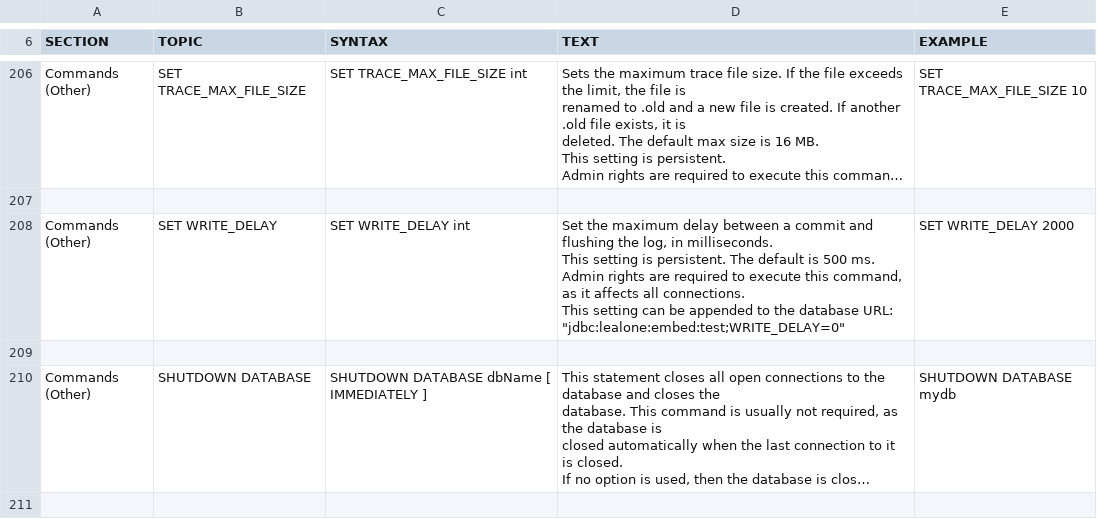
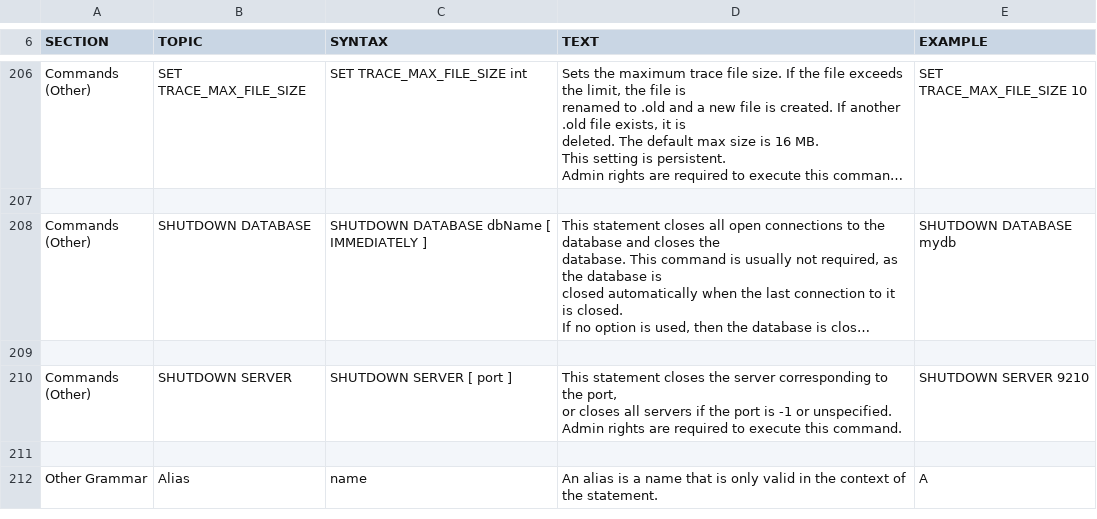
Before and after one commit to lealone/Lealone, a CSV file: lealone-db/src/main/resources/org/lealone/common/resources/help.csv, drawn as a sheet; only a part is shown, gaps mark what is left out; the shorter side is filled out with more unchanged rows; long unchanged cells end in …; ↵ is a line break in a cell; the diff names each change by its address in the sheet, - before the commit and + after, or states it on an @@ line.

Commit message:
删除未使用的WRITE_DELAY

```diff
--- a/lealone-db/src/main/resources/org/lealone/common/resources/help.csv
+++ b/lealone-db/src/main/resources/org/lealone/common/resources/help.csv
-row 208: Commands (Other) | SET WRITE_DELAY | SET WRITE_DELAY int | Set the maximum delay between a commit and flushing the log, in milliseconds. ↵ This setting is persistent. The default is 500 ms. ↵ Admin rights are required to execute this command, as it affects all connections. ↵ This setting can be appended to the database URL: "jdbc:lealone:embed:test;WRITE_DELAY=0" | SET WRITE_DELAY 2000
-row 209: (empty)
```
Also changed, not shown: 6 other files.
